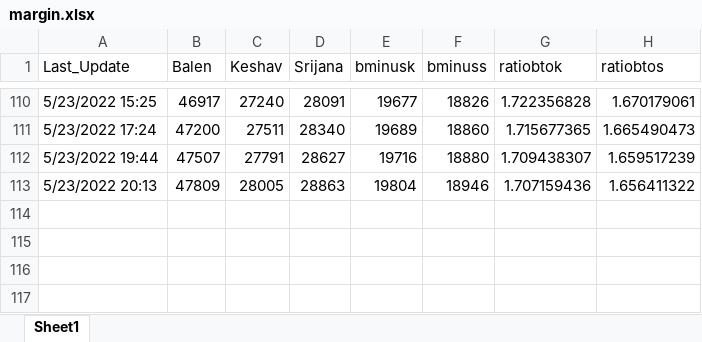
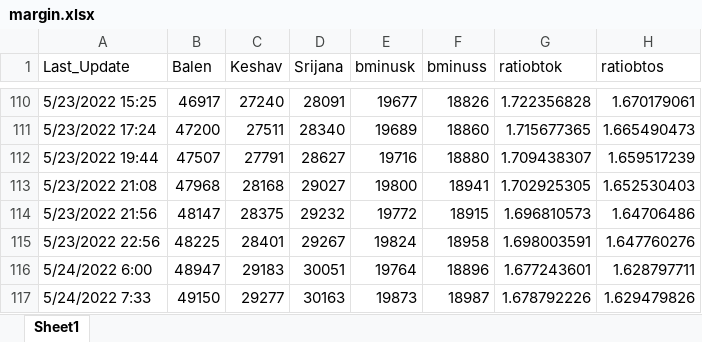
Before and after one commit to akashadhikari/balen_lead, an Excel workbook: margin.xlsx, sheet Sheet1, drawn as a sheet; only a part is shown, gaps mark what is left out; values as stored, in another font and other column widths than the file's, no borders; removed rows and columns are numbered as before the commit, all else as after; the diff names each change by its address in the sheet, - before the commit and + after, or states it on an @@ line.

Commit message:
add data

```diff
--- a/margin.xlsx (sheet Sheet1)
+++ b/margin.xlsx (sheet Sheet1)
-row 113: 5/23/2022 20:13 | 47809 | 28005 | 28863 | 19804 | 18946 | 1.707159436 | 1.656411322
+row 113: 5/23/2022 21:08 | 47968 | 28168 | 29027 | 19800 | 18941 | 1.702925305 | 1.652530403
+row 114: 5/23/2022 21:56 | 48147 | 28375 | 29232 | 19772 | 18915 | 1.696810573 | 1.64706486
+row 115: 5/23/2022 22:56 | 48225 | 28401 | 29267 | 19824 | 18958 | 1.698003591 | 1.647760276
+row 116: 5/24/2022 6:00 | 48947 | 29183 | 30051 | 19764 | 18896 | 1.677243601 | 1.628797711
+row 117: 5/24/2022 7:33 | 49150 | 29277 | 30163 | 19873 | 18987 | 1.678792226 | 1.629479826
```
Also changed, not shown: 5 other files.
